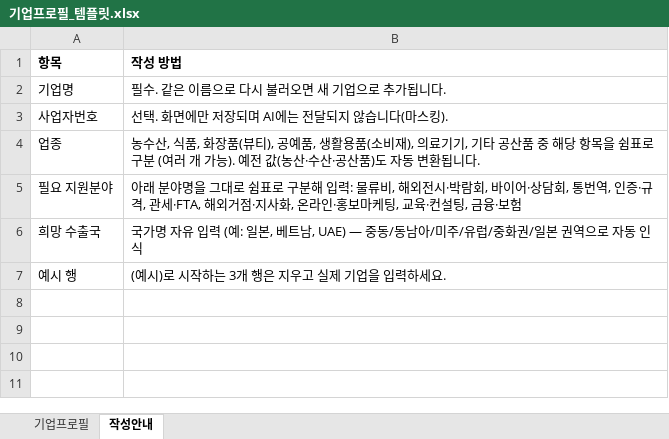
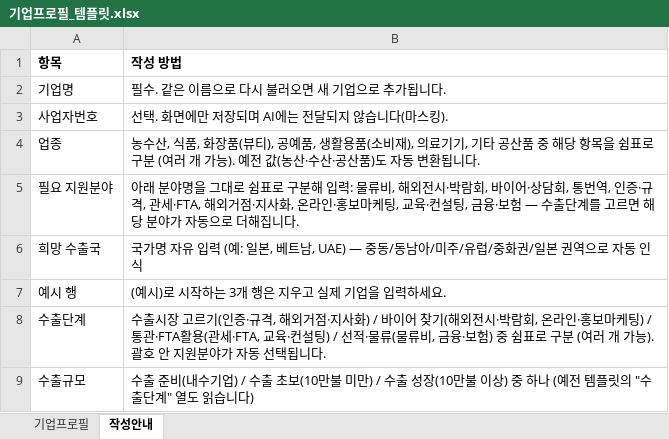
Before and after one commit to bslee1129/ax-export-matching, an Excel workbook: docs/기업프로필_템플릿.xlsx, sheet 작성안내, drawn as a sheet; values as stored, in another font and other column widths than the file's, no borders; the diff names each change by its address in the sheet, - before the commit and + after, or states it on an @@ line.

```diff
--- a/docs/기업프로필_템플릿.xlsx (sheet 작성안내)
+++ b/docs/기업프로필_템플릿.xlsx (sheet 작성안내)
-B5 (작성 방법): …융·보험
+B5 (작성 방법): …융·보험 — 수출단계를 고르면 해당 분야가 자동으로 더해집니다.
+row 8: 수출단계 | 수출시장 고르기(인증·규격, 해외거점·지사화) / 바이어 찾기(해외전시·박람회, 온라인·홍보마케팅) / 통관·FTA활용(관세·FTA, 교육·컨설팅) / 선적·물류(물류비, 금융·보험) 중 쉼표로 구분 (여러 개 가능). 괄호 안 지원분야가 자동 선택됩니다.
+row 9: 수출규모 | 수출 준비(내수기업) / 수출 초보(10만불 미만) / 수출 성장(10만불 이상) 중 하나 (예전 템플릿의 "수출단계" 열도 읽습니다)
```
Also changed, not shown: sheet 기업프로필, 기업프로필_템플릿.xlsx, 4 other files.
